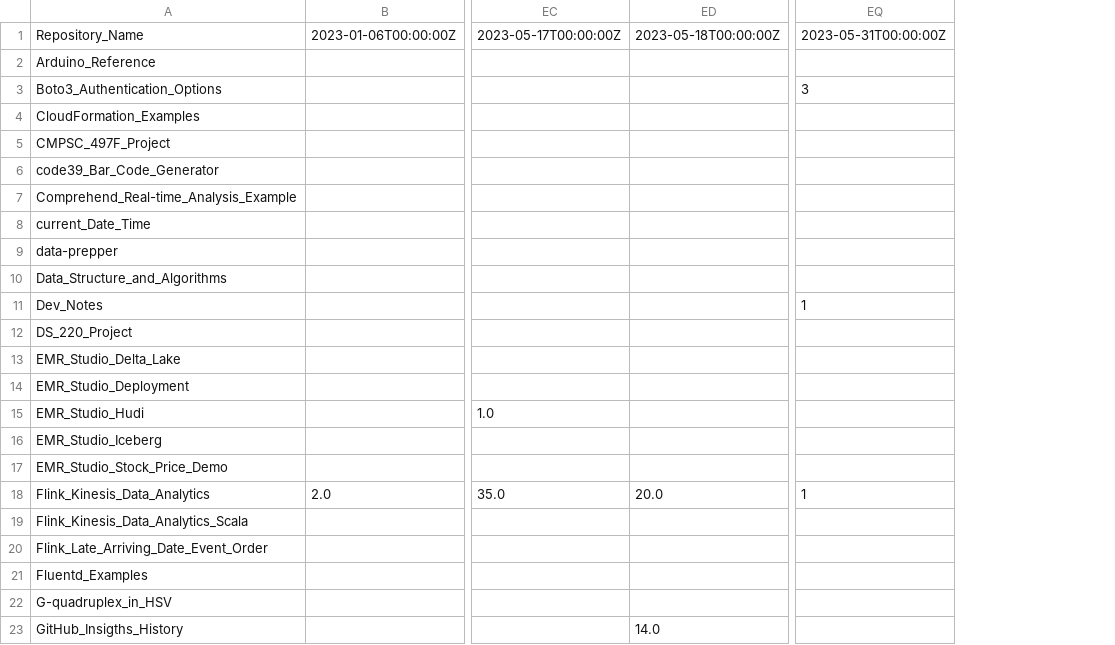
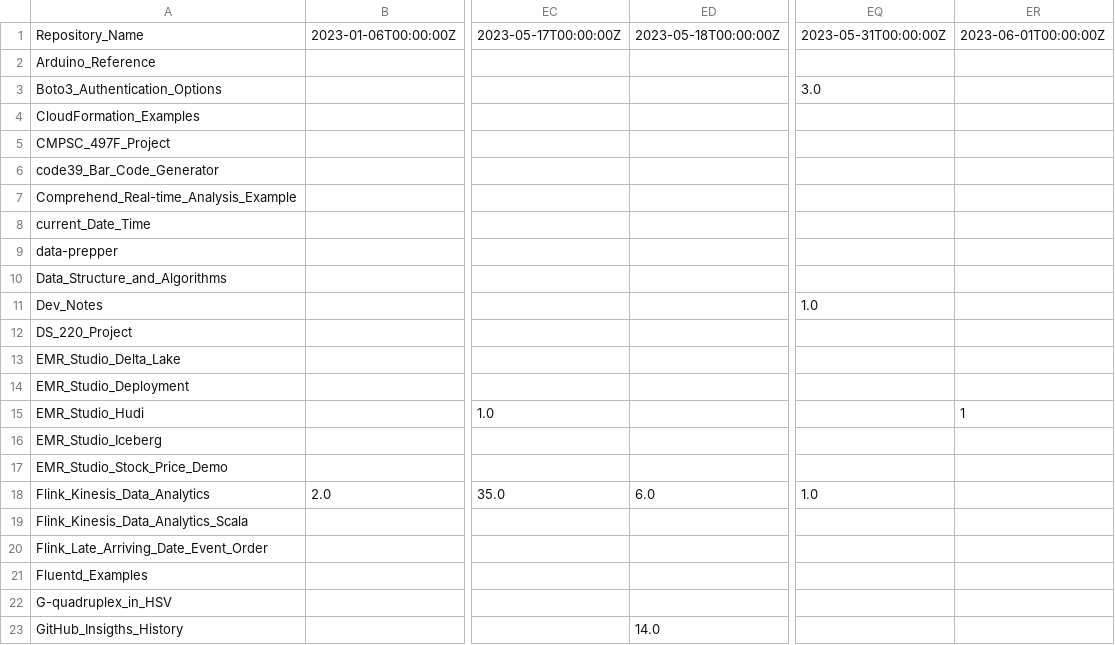
Before and after one commit to ev2900/GitHub_Insigths_History, a CSV file: Metric_Collection/Metric_Data/views.csv, drawn as a sheet; only a part is shown, gaps mark what is left out; addresses are those after the commit; the diff covers the shown part only; the diff names each change by its address in the sheet, - before the commit and + after, or states it on an @@ line.

```diff
--- a/Metric_Collection/Metric_Data/views.csv
+++ b/Metric_Collection/Metric_Data/views.csv
+column EQ, rows 1-18: 2023-05-31T00:00:00Z |  | 3.0 |  |  |  |  |  |  |  | 1.0 |  |  |  |  |  |  | 1.0
-ER1: 2023-05-31T00:00:00Z
+ER1: 2023-06-01T00:00:00Z
-ER3: 3
+ER3: (empty)
-ER11: 1
+ER11: (empty)
-ER15: (empty)
+ER15: 1
-ED18: 20.0
+ED18: 6.0
-ER18: 1
+ER18: (empty)
```
Also changed, not shown: 16 edited cells elsewhere in this file, Metric_Collection/Metric_Data/unique_visits.csv.
